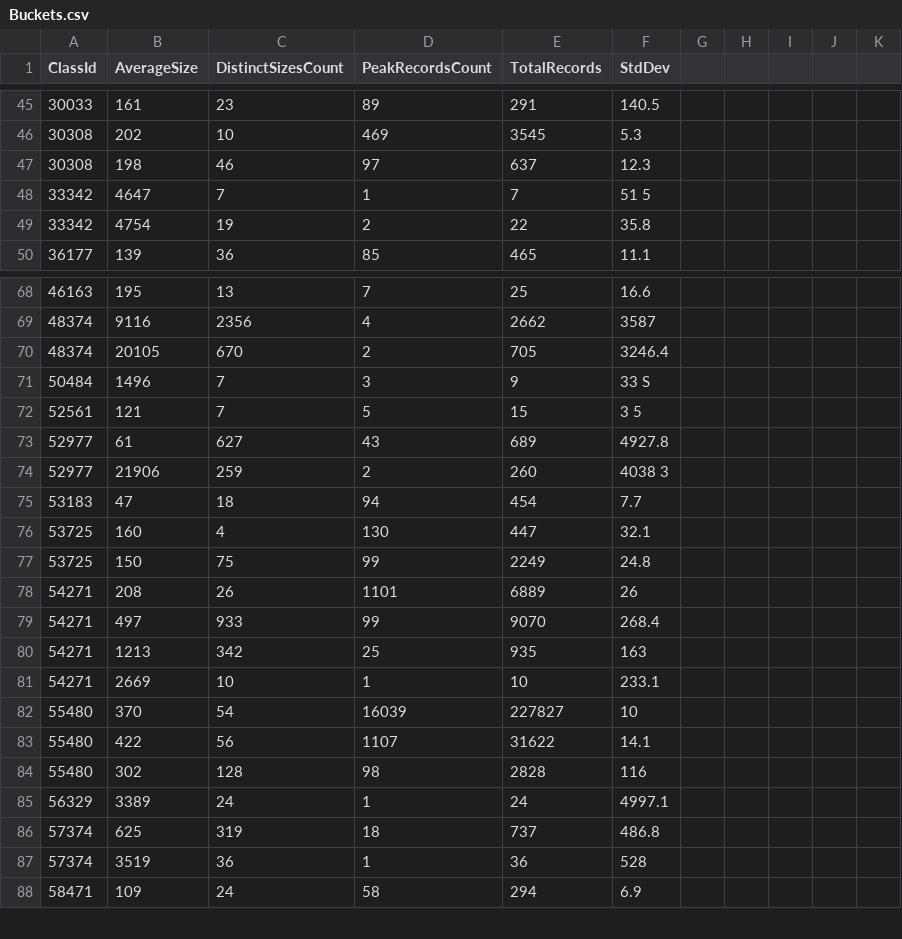
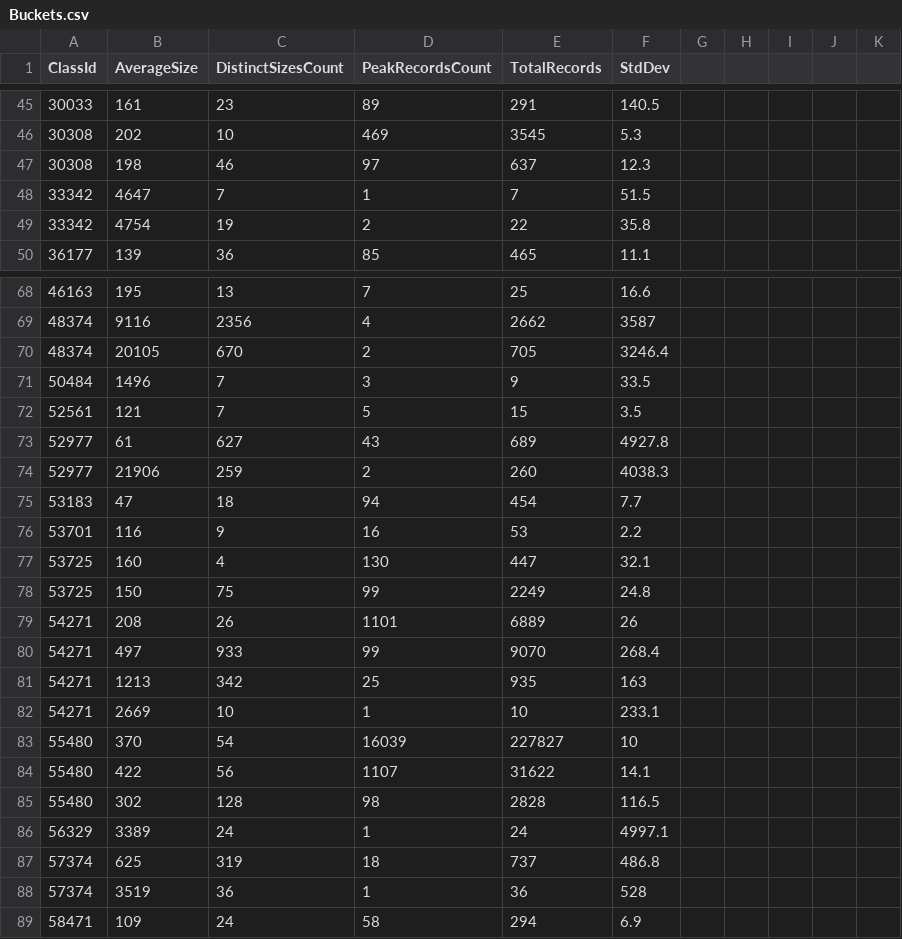
Before and after one commit to dembivibhuti/aurora-sizing, a CSV file: data/0/Buckets.csv, drawn as a sheet; only a part is shown, gaps mark what is left out.

Commit message:
Update Buckets.csv

```diff
--- a/data/0/Buckets.csv
+++ b/data/0/Buckets.csv
@@ -47,3 +47,3 @@ ClassId,AverageSize,DistinctSizesCount,PeakRecordsCount,TotalRecords,StdDev
 30308,198,46,97,637,12.3
-33342,4647,7,1,7,51 5
+33342,4647,7,1,7,51.5
 33342,4754,19,2,22,35.8
@@ -70,7 +70,8 @@ ClassId,AverageSize,DistinctSizesCount,PeakRecordsCount,TotalRecords,StdDev
 48374,20105,670,2,705,3246.4
-50484,1496,7,3,9,33 S
-52561,121,7,5,15,3 5
+50484,1496,7,3,9,33.5
+52561,121,7,5,15,3.5
 52977,61,627,43,689,4927.8
-52977,21906,259,2,260,4038 3
+52977,21906,259,2,260,4038.3
 53183,47,18,94,454,7.7
+53701,116,9,16,53,2.2
 53725,160,4,130,447,32.1
@@ -83,3 +84,3 @@ ClassId,AverageSize,DistinctSizesCount,PeakRecordsCount,TotalRecords,StdDev
 55480,422,56,1107,31622,14.1
-55480,302,128,98,2828,116
+55480,302,128,98,2828,116.5
 56329,3389,24,1,24,4997.1
```
